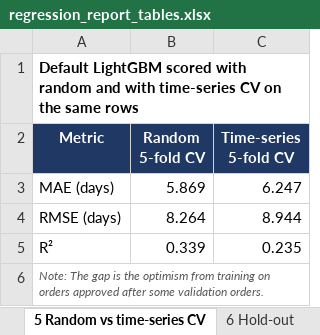
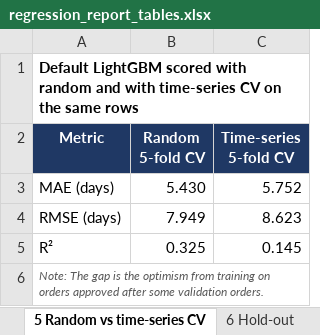
Before and after one commit to mushroomyyy/Team8_IT5006_Ecommerce_Analytics_AY2627Sem1, an Excel workbook: phase2/results/regression_report_tables.xlsx, sheet 5 Random vs time-series CV, drawn as a sheet; values as stored, in another font and other column widths than the file's, no borders; the diff names each change by its address in the sheet, - before the commit and + after, or states it on an @@ line.

```diff
--- a/phase2/results/regression_report_tables.xlsx (sheet 5 Random vs time-series CV)
+++ b/phase2/results/regression_report_tables.xlsx (sheet 5 Random vs time-series CV)
-B3 (Random 5-fold CV): 5.869
+B3 (Random 5-fold CV): 5.430
-C3 (Time-series 5-fold CV): 6.247
+C3 (Time-series 5-fold CV): 5.752
-B4 (Random 5-fold CV): 8.264
+B4 (Random 5-fold CV): 7.949
-C4 (Time-series 5-fold CV): 8.944
+C4 (Time-series 5-fold CV): 8.623
-B5 (Random 5-fold CV): 0.339
+B5 (Random 5-fold CV): 0.325
-C5 (Time-series 5-fold CV): 0.235
+C5 (Time-series 5-fold CV): 0.145
```
Also changed, not shown: sheet 7 Monthly backtest, sheet 6 Hold-out, sheet 10 Residuals by segment, sheet 4 CV results, sheet 9 Tuned hyperparameters, sheet 1 Horizon audit, 5 more sheets, 12 other files.
